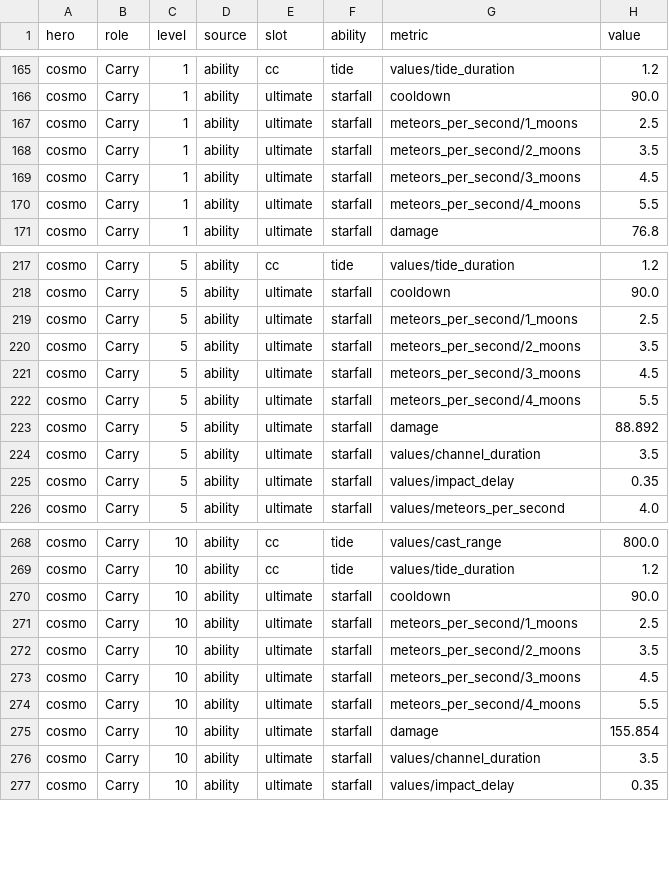
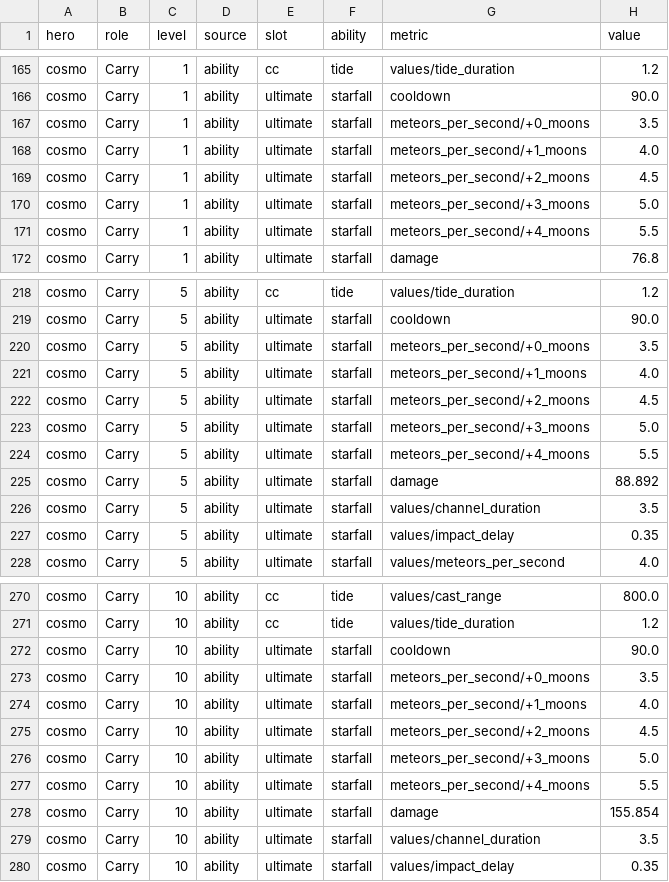
Before and after one commit to slimefromdq/godot-top-down-project, a CSV file: balance/balance_export.csv, drawn as a sheet; only a part is shown, gaps mark what is left out; the diff covers the shown part only.

```diff
--- a/balance/balance_export.csv
+++ b/balance/balance_export.csv
@@ -166,6 +166,7 @@ cosmo,Carry,1,ability,cc,tide,values/tide_duration,1.2
 cosmo,Carry,1,ability,ultimate,starfall,cooldown,90.0
-cosmo,Carry,1,ability,ultimate,starfall,meteors_per_second/1_moons,2.5
-cosmo,Carry,1,ability,ultimate,starfall,meteors_per_second/2_moons,3.5
-cosmo,Carry,1,ability,ultimate,starfall,meteors_per_second/3_moons,4.5
-cosmo,Carry,1,ability,ultimate,starfall,meteors_per_second/4_moons,5.5
+cosmo,Carry,1,ability,ultimate,starfall,meteors_per_second/+0_moons,3.5
+cosmo,Carry,1,ability,ultimate,starfall,meteors_per_second/+1_moons,4.0
+cosmo,Carry,1,ability,ultimate,starfall,meteors_per_second/+2_moons,4.5
+cosmo,Carry,1,ability,ultimate,starfall,meteors_per_second/+3_moons,5.0
+cosmo,Carry,1,ability,ultimate,starfall,meteors_per_second/+4_moons,5.5
 cosmo,Carry,1,ability,ultimate,starfall,damage,76.8
@@ -218,6 +219,7 @@ cosmo,Carry,5,ability,cc,tide,values/tide_duration,1.2
 cosmo,Carry,5,ability,ultimate,starfall,cooldown,90.0
-cosmo,Carry,5,ability,ultimate,starfall,meteors_per_second/1_moons,2.5
-cosmo,Carry,5,ability,ultimate,starfall,meteors_per_second/2_moons,3.5
-cosmo,Carry,5,ability,ultimate,starfall,meteors_per_second/3_moons,4.5
-cosmo,Carry,5,ability,ultimate,starfall,meteors_per_second/4_moons,5.5
+cosmo,Carry,5,ability,ultimate,starfall,meteors_per_second/+0_moons,3.5
+cosmo,Carry,5,ability,ultimate,starfall,meteors_per_second/+1_moons,4.0
+cosmo,Carry,5,ability,ultimate,starfall,meteors_per_second/+2_moons,4.5
+cosmo,Carry,5,ability,ultimate,starfall,meteors_per_second/+3_moons,5.0
+cosmo,Carry,5,ability,ultimate,starfall,meteors_per_second/+4_moons,5.5
 cosmo,Carry,5,ability,ultimate,starfall,damage,88.892
@@ -270,6 +272,7 @@ cosmo,Carry,10,ability,cc,tide,values/tide_duration,1.2
 cosmo,Carry,10,ability,ultimate,starfall,cooldown,90.0
-cosmo,Carry,10,ability,ultimate,starfall,meteors_per_second/1_moons,2.5
-cosmo,Carry,10,ability,ultimate,starfall,meteors_per_second/2_moons,3.5
-cosmo,Carry,10,ability,ultimate,starfall,meteors_per_second/3_moons,4.5
-cosmo,Carry,10,ability,ultimate,starfall,meteors_per_second/4_moons,5.5
+cosmo,Carry,10,ability,ultimate,starfall,meteors_per_second/+0_moons,3.5
+cosmo,Carry,10,ability,ultimate,starfall,meteors_per_second/+1_moons,4.0
+cosmo,Carry,10,ability,ultimate,starfall,meteors_per_second/+2_moons,4.5
+cosmo,Carry,10,ability,ultimate,starfall,meteors_per_second/+3_moons,5.0
+cosmo,Carry,10,ability,ultimate,starfall,meteors_per_second/+4_moons,5.5
 cosmo,Carry,10,ability,ultimate,starfall,damage,155.854
```
Also changed, not shown: 2 added rows and 77 edited cells elsewhere in this file, 13 other files.
